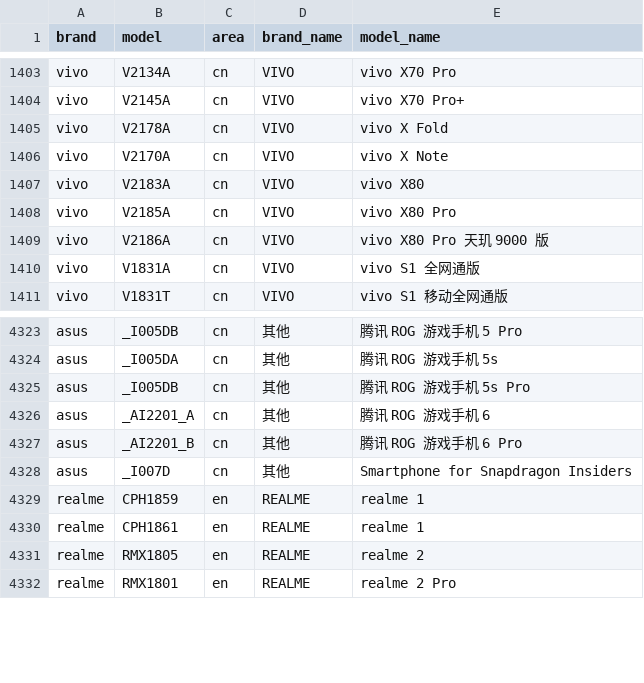
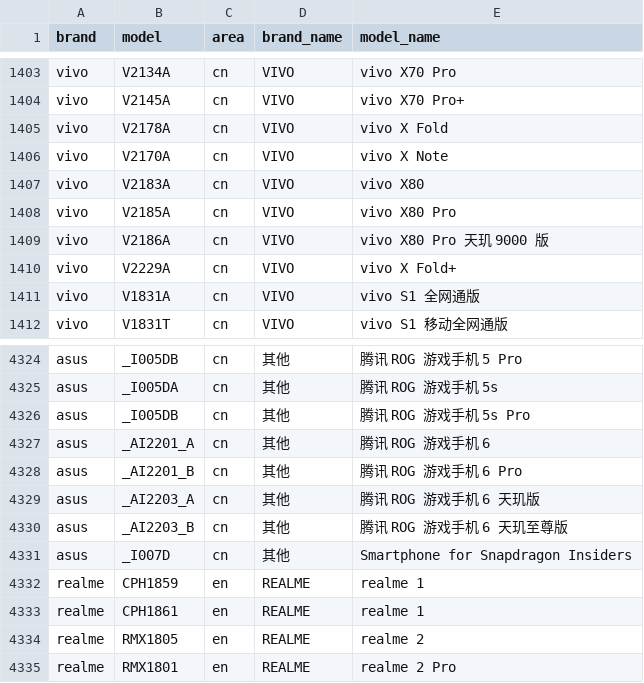
Before and after one commit to zhyi828/mobilemodels, a CSV file: brand_model.csv, drawn as a sheet; only a part is shown, gaps mark what is left out.

Commit message:
Sync with MobileModels 7cd1328ba9e8a777ab305ff51d099dc3c4944032

```diff
--- a/brand_model.csv
+++ b/brand_model.csv
@@ -1409,2 +1409,3 @@ vivo,V2185A,cn,VIVO, vivo X80 Pro
 vivo,V2186A,cn,VIVO, vivo X80 Pro 天玑 9000 版
+vivo,V2229A,cn,VIVO, vivo X Fold+
 vivo,V1831A,cn,VIVO, vivo S1 全网通版
@@ -4327,2 +4328,4 @@ asus,_AI2201_A,cn,其他, 腾讯 ROG 游戏手机 6
 asus,_AI2201_B,cn,其他, 腾讯 ROG 游戏手机 6 Pro
+asus,_AI2203_A,cn,其他, 腾讯 ROG 游戏手机 6 天玑版
+asus,_AI2203_B,cn,其他, 腾讯 ROG 游戏手机 6 天玑至尊版
 asus,_I007D,cn,其他, Smartphone for Snapdragon Insiders
```
Also changed, not shown: 1 other file.
